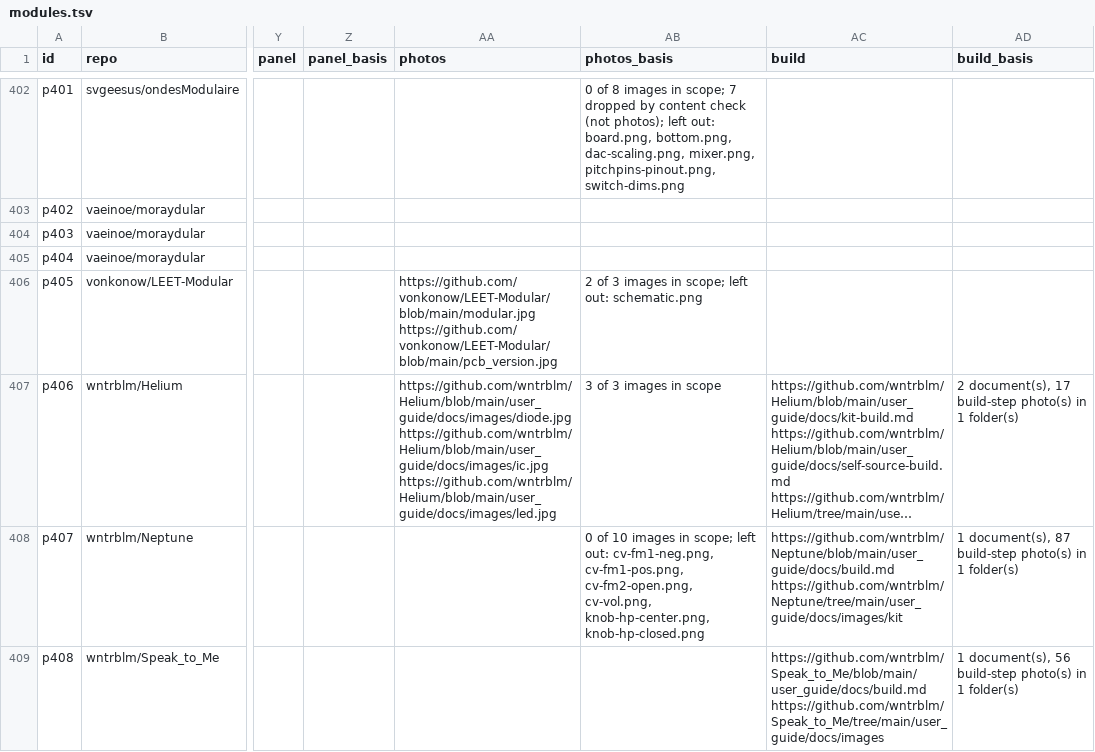
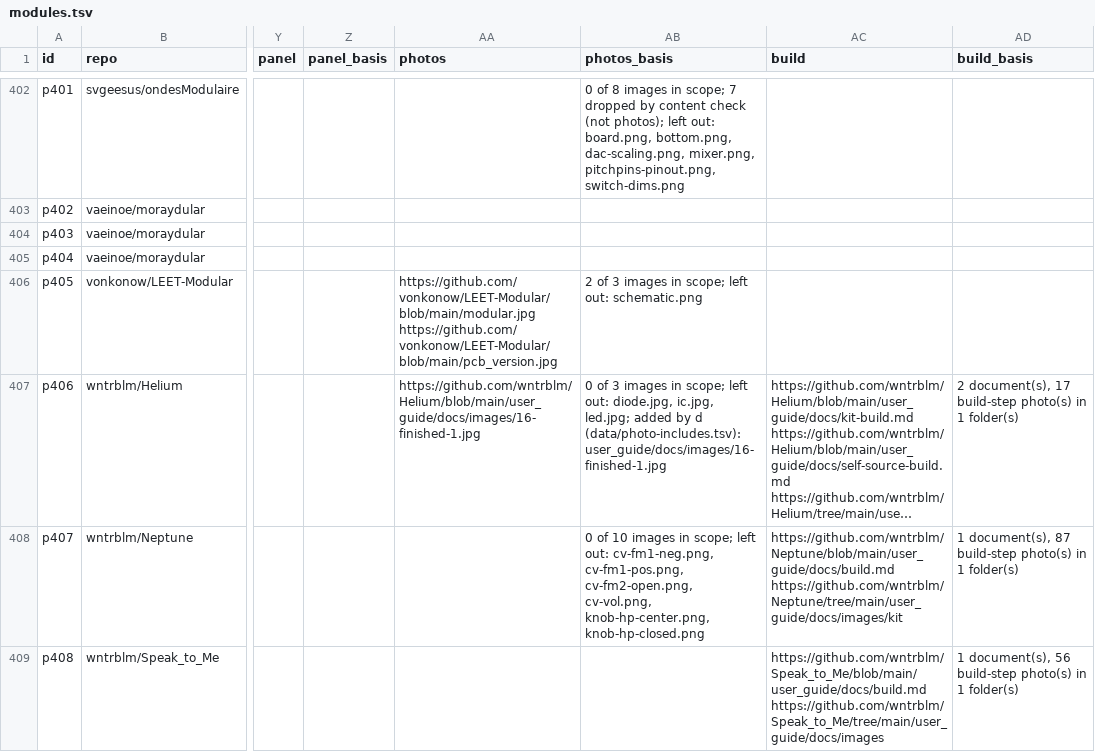
Before and after one commit to daaaaaaaaaniel/my-awesome-eurorack, a TSV file: data/modules.tsv, drawn as a sheet; only a part is shown, gaps mark what is left out; long unchanged cells end in …; the diff names each change by its address in the sheet, - before the commit and + after, or states it on an @@ line.

```diff
--- a/data/modules.tsv
+++ b/data/modules.tsv
-AA407 (photos): https://github.com/wntrblm/Helium/blob/main/user_guide/docs/images/diode.jpg https://github.com/wntrblm/Helium/blob/main/user_guide/docs/images/ic.jpg https://github.com/wntrblm/Helium/blob/main/user_guide/docs/images/led.jpg
+AA407 (photos): https://github.com/wntrblm/Helium/blob/main/user_guide/docs/images/16-finished-1.jpg
-AB407 (photos_basis): 3 of 3 images in scope
+AB407 (photos_basis): 0 of 3 images in scope; left out: diode.jpg, ic.jpg, led.jpg; added by d (data/photo-includes.tsv): user_guide/docs/images/16-finished-1.jpg
```
Also changed, not shown: data/photo-excludes.tsv, data/photo-includes.tsv, 2 other files.
